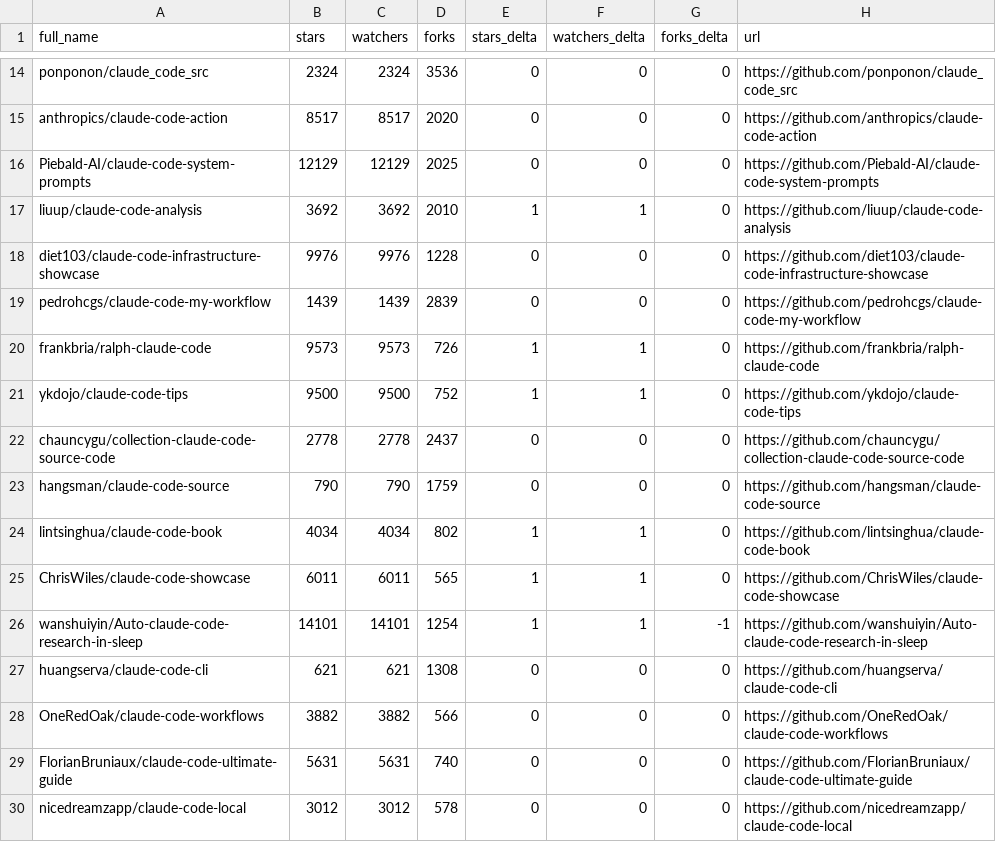
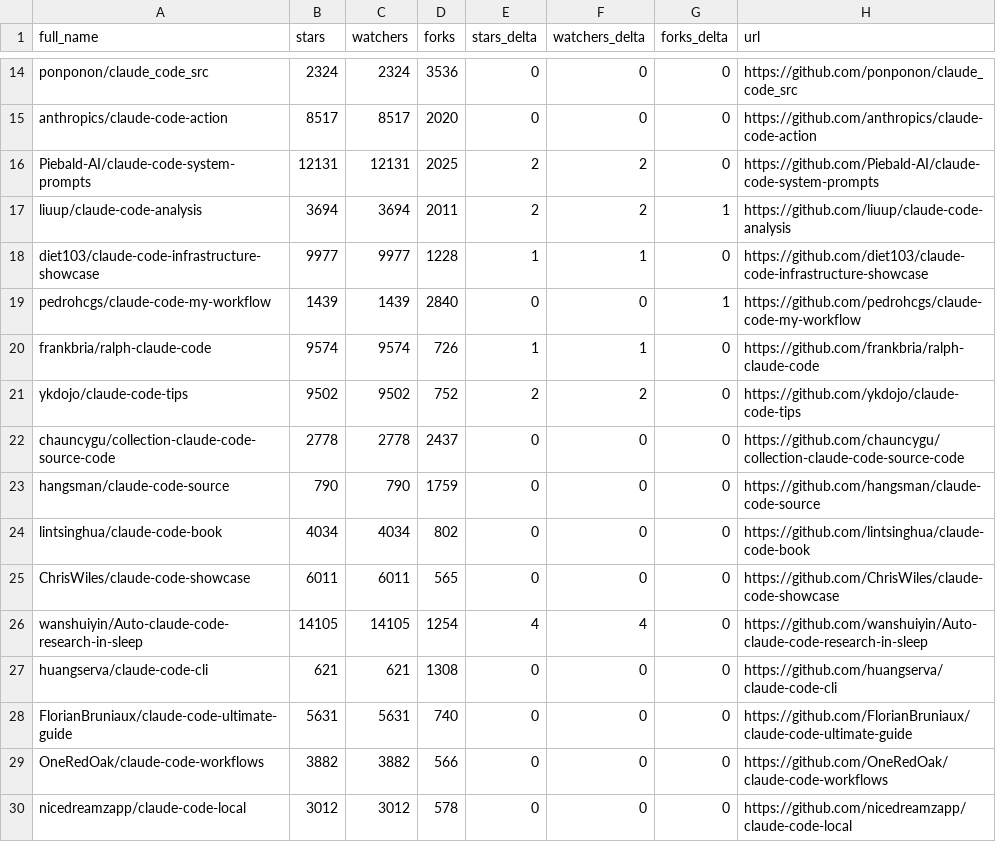
Before and after one commit to kantorcodes/awesome-claude-code, a CSV file: data/repo-ticker.csv, drawn as a sheet; only a part is shown, gaps mark what is left out; the diff covers the shown part only.

```diff
--- a/data/repo-ticker.csv
+++ b/data/repo-ticker.csv
@@ -15,16 +15,16 @@ ponponon/claude_code_src,2324,2324,3536,0,0,0,https://github.com/ponponon/claude
 anthropics/claude-code-action,8517,8517,2020,0,0,0,https://github.com/anthropics/claude-code-action
-Piebald-AI/claude-code-system-prompts,12129,12129,2025,0,0,0,https://github.com/Piebald-AI/claude-code-system-prompts
-liuup/claude-code-analysis,3692,3692,2010,1,1,0,https://github.com/liuup/claude-code-analysis
-diet103/claude-code-infrastructure-showcase,9976,9976,1228,0,0,0,https://github.com/diet103/claude-code-infrastructure-showcase
-pedrohcgs/claude-code-my-workflow,1439,1439,2839,0,0,0,https://github.com/pedrohcgs/claude-code-my-workflow
-frankbria/ralph-claude-code,9573,9573,726,1,1,0,https://github.com/frankbria/ralph-claude-code
-ykdojo/claude-code-tips,9500,9500,752,1,1,0,https://github.com/ykdojo/claude-code-tips
+Piebald-AI/claude-code-system-prompts,12131,12131,2025,2,2,0,https://github.com/Piebald-AI/claude-code-system-prompts
+liuup/claude-code-analysis,3694,3694,2011,2,2,1,https://github.com/liuup/claude-code-analysis
+diet103/claude-code-infrastructure-showcase,9977,9977,1228,1,1,0,https://github.com/diet103/claude-code-infrastructure-showcase
+pedrohcgs/claude-code-my-workflow,1439,1439,2840,0,0,1,https://github.com/pedrohcgs/claude-code-my-workflow
+frankbria/ralph-claude-code,9574,9574,726,1,1,0,https://github.com/frankbria/ralph-claude-code
+ykdojo/claude-code-tips,9502,9502,752,2,2,0,https://github.com/ykdojo/claude-code-tips
 chauncygu/collection-claude-code-source-code,2778,2778,2437,0,0,0,https://github.com/chauncygu/collection-claude-code-source-code
 hangsman/claude-code-source,790,790,1759,0,0,0,https://github.com/hangsman/claude-code-source
-lintsinghua/claude-code-book,4034,4034,802,1,1,0,https://github.com/lintsinghua/claude-code-book
-ChrisWiles/claude-code-showcase,6011,6011,565,1,1,0,https://github.com/ChrisWiles/claude-code-showcase
-wanshuiyin/Auto-claude-code-research-in-sleep,14101,14101,1254,1,1,-1,https://github.com/wanshuiyin/Auto-claude-code-research-in-sleep
+lintsinghua/claude-code-book,4034,4034,802,0,0,0,https://github.com/lintsinghua/claude-code-book
+ChrisWiles/claude-code-showcase,6011,6011,565,0,0,0,https://github.com/ChrisWiles/claude-code-showcase
+wanshuiyin/Auto-claude-code-research-in-sleep,14105,14105,1254,4,4,0,https://github.com/wanshuiyin/Auto-claude-code-research-in-sleep
 huangserva/claude-code-cli,621,621,1308,0,0,0,https://github.com/huangserva/claude-code-cli
+FlorianBruniaux/claude-code-ultimate-guide,5631,5631,740,0,0,0,https://github.com/FlorianBruniaux/claude-code-ultimate-guide
 OneRedOak/claude-code-workflows,3882,3882,566,0,0,0,https://github.com/OneRedOak/claude-code-workflows
-FlorianBruniaux/claude-code-ultimate-guide,5631,5631,740,0,0,0,https://github.com/FlorianBruniaux/claude-code-ultimate-guide
 nicedreamzapp/claude-code-local,3012,3012,578,0,0,0,https://github.com/nicedreamzapp/claude-code-local
```
Also changed, not shown: 1 added row, 1 removed row, 1 moved row and 148 edited cells elsewhere in this file, 2 other files.
